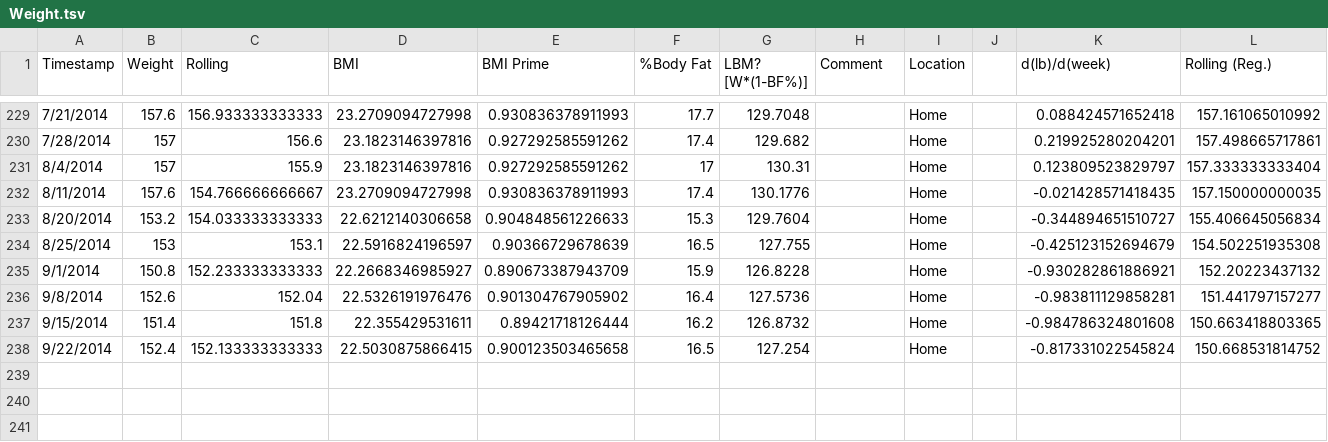
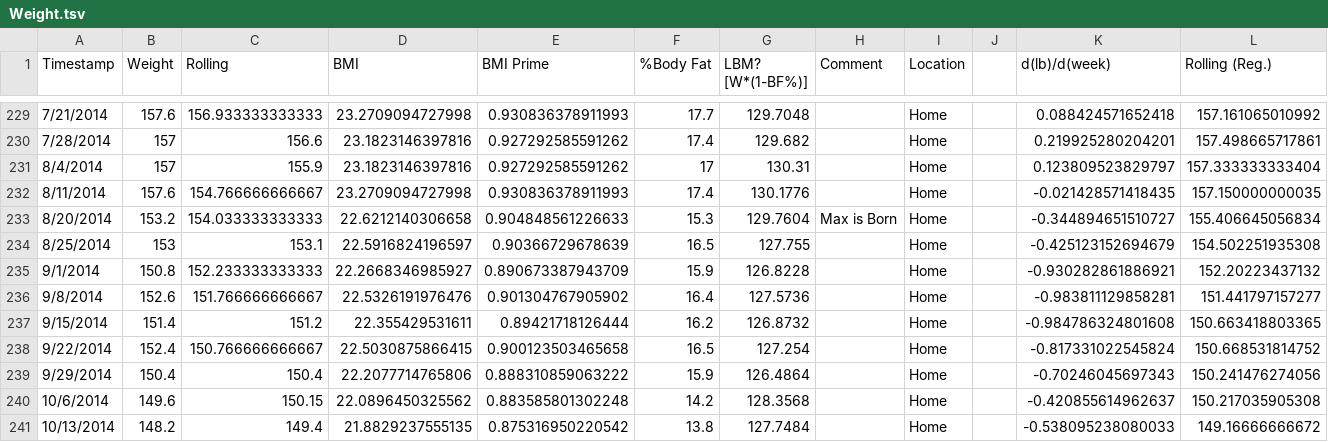
Before and after one commit to monkeynova/health-stats, a TSV file: GoogleDocs/Weight.tsv, drawn as a sheet; only a part is shown, gaps mark what is left out.

```diff
--- a/GoogleDocs/Weight.tsv
+++ b/GoogleDocs/Weight.tsv
@@ -232,7 +232,10 @@ Timestamp	Weight	Rolling	BMI	BMI Prime	%Body Fat	LBM? [W*(1-BF%)]	Comment	Locati
 8/11/2014	157.6	154.766666666667	23.2709094727998	0.930836378911993	17.4	130.1776		Home		-0.021428571418435	157.150000000035
-8/20/2014	153.2	154.033333333333	22.6212140306658	0.904848561226633	15.3	129.7604		Home		-0.344894651510727	155.406645056834
+8/20/2014	153.2	154.033333333333	22.6212140306658	0.904848561226633	15.3	129.7604	Max is Born	Home		-0.344894651510727	155.406645056834
 8/25/2014	153	153.1	22.5916824196597	0.90366729678639	16.5	127.755		Home		-0.425123152694679	154.502251935308
 9/1/2014	150.8	152.233333333333	22.2668346985927	0.890673387943709	15.9	126.8228		Home		-0.930282861886921	152.20223437132
-9/8/2014	152.6	152.04	22.5326191976476	0.901304767905902	16.4	127.5736		Home		-0.983811129858281	151.441797157277
-9/15/2014	151.4	151.8	22.355429531611	0.89421718126444	16.2	126.8732		Home		-0.984786324801608	150.663418803365
-9/22/2014	152.4	152.133333333333	22.5030875866415	0.900123503465658	16.5	127.254		Home		-0.817331022545824	150.668531814752
+9/8/2014	152.6	151.766666666667	22.5326191976476	0.901304767905902	16.4	127.5736		Home		-0.983811129858281	151.441797157277
+9/15/2014	151.4	151.2	22.355429531611	0.89421718126444	16.2	126.8732		Home		-0.984786324801608	150.663418803365
+9/22/2014	152.4	150.766666666667	22.5030875866415	0.900123503465658	16.5	127.254		Home		-0.817331022545824	150.668531814752
+9/29/2014	150.4	150.4	22.2077714765806	0.888310859063222	15.9	126.4864		Home		-0.70246045697343	150.241476274056
+10/6/2014	149.6	150.15	22.0896450325562	0.883585801302248	14.2	128.3568		Home		-0.420855614962637	150.217035905308
+10/13/2014	148.2	149.4	21.8829237555135	0.875316950220542	13.8	127.7484		Home		-0.538095238080033	149.16666666672
```
Also changed, not shown: GoogleDocs/Measurements.tsv.
